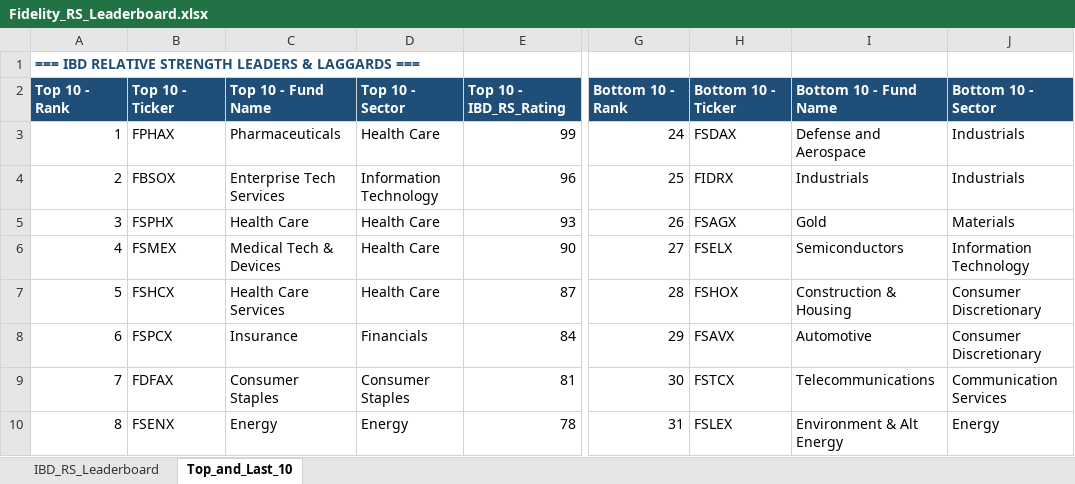
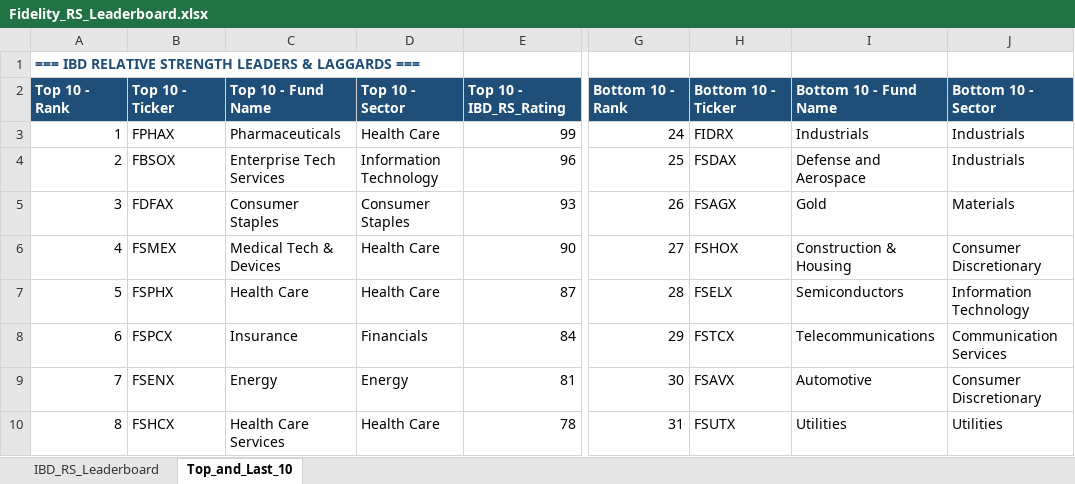
Before and after one commit to Jamesssurfer/Fidelity-Sector-Tracker, an Excel workbook: Fidelity_RS_Leaderboard.xlsx, sheet Top_and_Last_10, drawn as a sheet; only a part is shown, gaps mark what is left out; values as stored, in another font and other column widths than the file's, no borders; formulas without a stored value are shown as written; the diff covers the shown part only; the diff names each change by its address in the sheet, - before the commit and + after, or states it on an @@ line.

```diff
--- a/Fidelity_RS_Leaderboard.xlsx (sheet Top_and_Last_10)
+++ b/Fidelity_RS_Leaderboard.xlsx (sheet Top_and_Last_10)
-H3: FSDAX
+H3: FIDRX
-I3: Defense and Aerospace
+I3: Industrials
-H4: FIDRX
+H4: FSDAX
-I4: Industrials
+I4: Defense and Aerospace
-B5: FSPHX
+B5: FDFAX
-C5: Health Care
+C5: Consumer Staples
-D5: Health Care
+D5: Consumer Staples
-H6: FSELX
+H6: FSHOX
-I6: Semiconductors
+I6: Construction & Housing
-J6: Information Technology
+J6: Consumer Discretionary
-B7: FSHCX
+B7: FSPHX
-C7: Health Care Services
+C7: Health Care
-H7: FSHOX
+H7: FSELX
-I7: Construction & Housing
+I7: Semiconductors
-J7: Consumer Discretionary
+J7: Information Technology
-H8: FSAVX
+H8: FSTCX
-I8: Automotive
+I8: Telecommunications
-J8: Consumer Discretionary
+J8: Communication Services
-B9: FDFAX
+B9: FSENX
-C9: Consumer Staples
+C9: Energy
-D9: Consumer Staples
+D9: Energy
-H9: FSTCX
+H9: FSAVX
-I9: Telecommunications
+I9: Automotive
-J9: Communication Services
+J9: Consumer Discretionary
-B10: FSENX
+B10: FSHCX
-C10: Energy
+C10: Health Care Services
-D10: Energy
+D10: Health Care
-H10: FSLEX
+H10: FSUTX
-I10: Environment & Alt Energy
+I10: Utilities
-J10: Energy
+J10: Utilities
```
Also changed, not shown: 2 added rows, 2 removed rows and 216 edited cells elsewhere in this sheet, sheet IBD_RS_Leaderboard.
